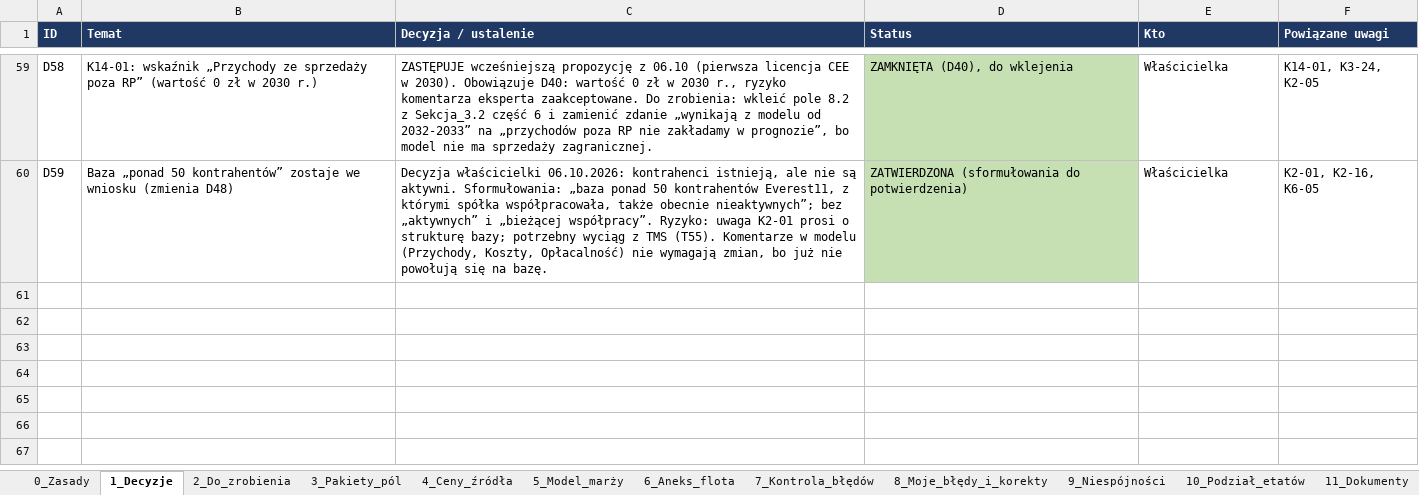
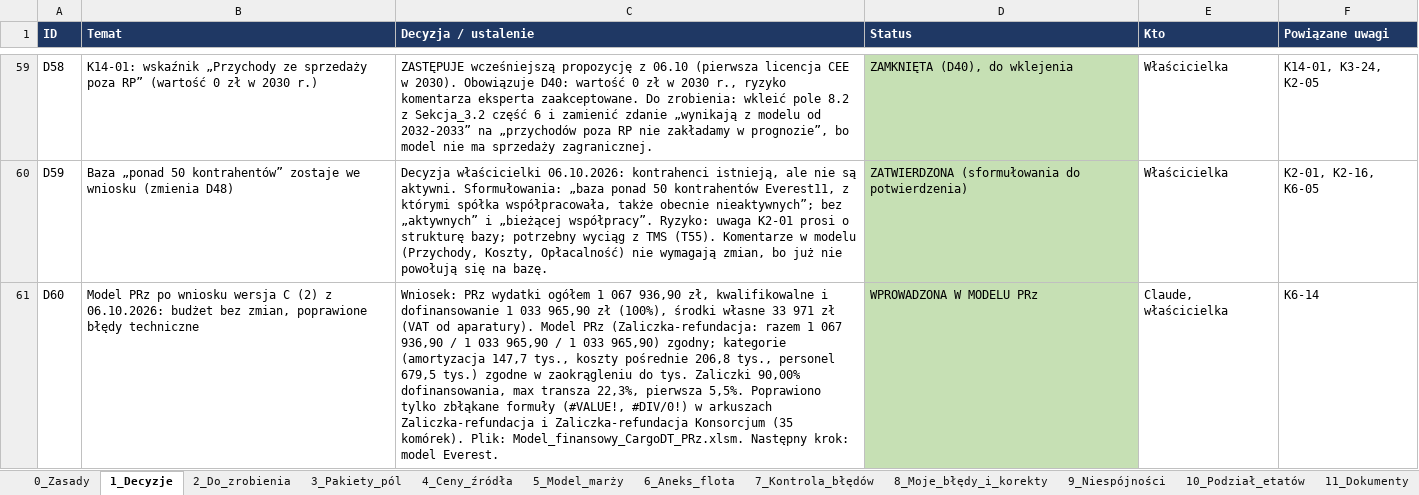
Before and after one commit to retajczyke/smart, an Excel workbook: CargoDT_plan_pracy_i_rejestr_decyzji.xlsx, sheet 1_Decyzje, drawn as a sheet; only a part is shown, gaps mark what is left out; values as stored, in another font and other column widths than the file's, no borders; the diff names each change by its address in the sheet, - before the commit and + after, or states it on an @@ line.

```diff
--- a/CargoDT_plan_pracy_i_rejestr_decyzji.xlsx (sheet 1_Decyzje)
+++ b/CargoDT_plan_pracy_i_rejestr_decyzji.xlsx (sheet 1_Decyzje)
+row 61: D60 | Model PRz po wniosku wersja C (2) z 06.10.2026: budżet bez zmian, poprawione błędy techniczne | Wniosek: PRz wydatki ogółem 1 067 936,90 zł, kwalifikowalne i dofinansowanie 1 033 965,90 zł (100%), środki własne 33 971 zł (VAT od aparatury). Model PRz (Zaliczka-refundacja: razem 1 067 936,90 / 1 033 965,90 / 1 033 965,90) zgodny; kategorie (amortyzacja 147,7 tys., koszty pośrednie 206,8 tys., personel 679,5 tys.) zgodne w zaokrągleniu do tys. Zaliczki 90,00% dofinansowania, max transza 22,3%, pierwsza 5,5%. Poprawiono tylko zbłąkane formuły (#VALUE!, #DIV/0!) w arkuszach Zaliczka-refundacja i Zaliczka-refundacja Konsorcjum (35 komórek). Plik: Model_finansowy_CargoDT_PRz.xlsm. Następny krok: model Everest. | WPROWADZONA W MODELU PRz | Claude, właścicielka | K6-14
```
Also changed, not shown: sheet 2_Do_zrobienia, 1 other file.
